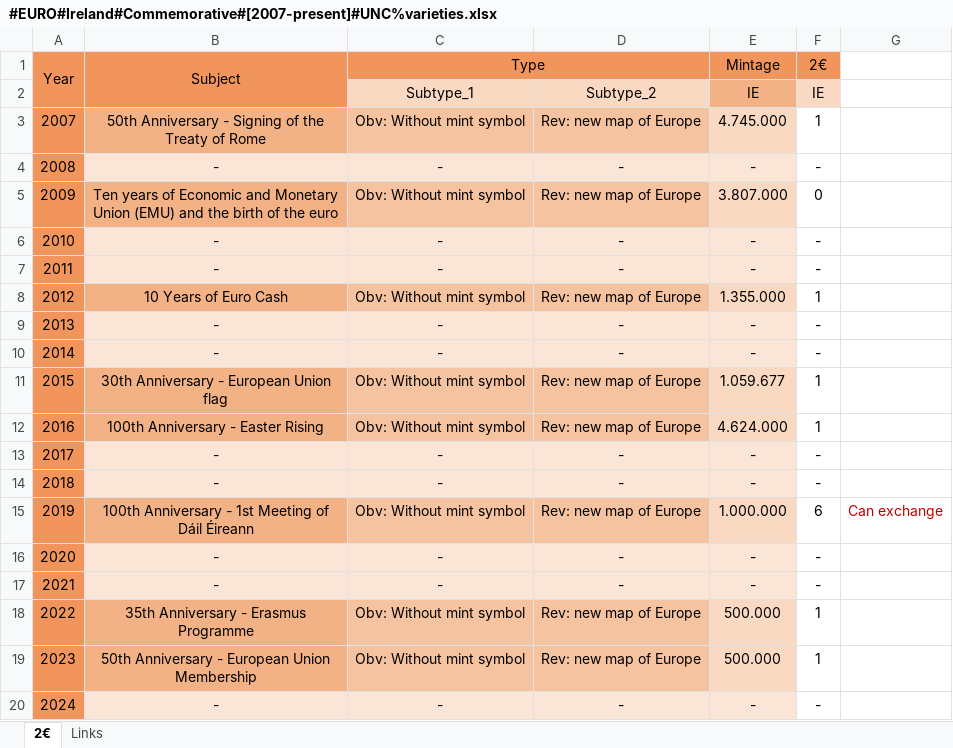
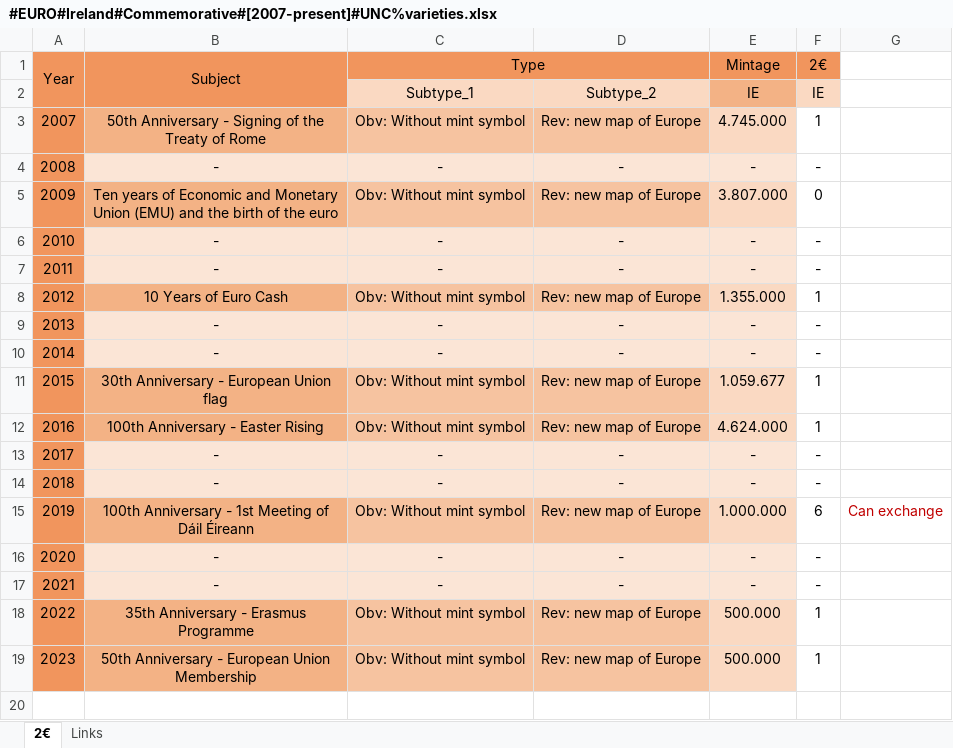
Before and after one commit to DartAlexator/CoinCollection, an Excel workbook: Collections/EURO/Ireland/#EURO#Ireland#Commemorative#[2007-present]#UNC%varieties.xlsx, sheet 2€, drawn as a sheet; values as stored, in another font and other column widths than the file's, no borders; conditional formats not drawn; the diff names each change by its address in the sheet, - before the commit and + after, or states it on an @@ line.

```diff
--- a/Collections/EURO/Ireland/#EURO#Ireland#Commemorative#[2007-present]#UNC%varieties.xlsx (sheet 2€)
+++ b/Collections/EURO/Ireland/#EURO#Ireland#Commemorative#[2007-present]#UNC%varieties.xlsx (sheet 2€)
-row 20: 2024 | - | - | - | - | -
```
Also changed, not shown: Collections/EURO/Greece/#EURO#Greece#Commemorative#[2004-present]#UNC%varieties.xlsx, Collections/EURO/Italy/#EURO#Italy#Commemorative#[2004-present]#UNC%varieties.xlsx, 3 other files.
